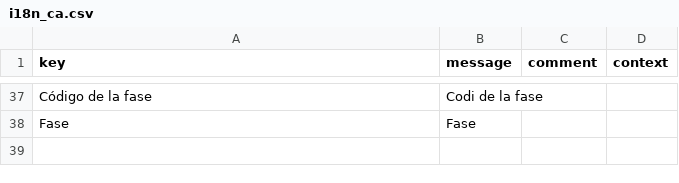
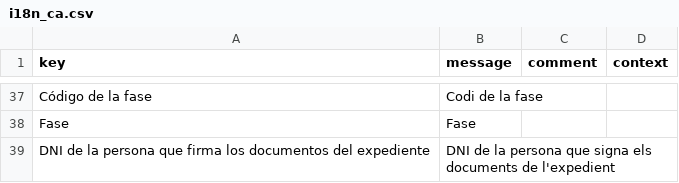
Before and after one commit to educaflow/secretaria-virtual, a CSV file: src/main/java/com/educaflow/subsystem/expedientes/domains/i18n_ca.csv, drawn as a sheet; only a part is shown, gaps mark what is left out.

```diff
--- a/src/main/java/com/educaflow/subsystem/expedientes/domains/i18n_ca.csv
+++ b/src/main/java/com/educaflow/subsystem/expedientes/domains/i18n_ca.csv
@@ -38 +38,2 @@ key,message,comment,context
 "Fase","Fase","",""
+"DNI de la persona que firma los documentos del expediente","DNI de la persona que signa els documents de l'expedient","",""
```
Also changed, not shown: src/main/java/com/educaflow/subsystem/expedientes/domains/i18n_es.csv, 7 other files.
